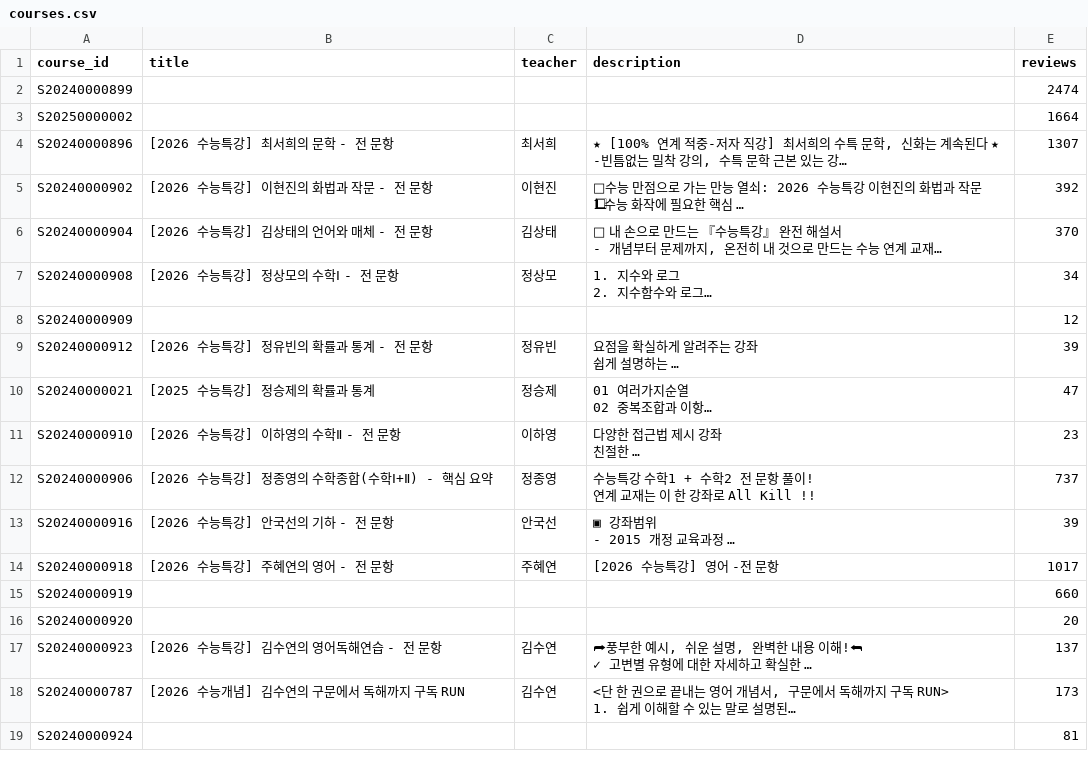
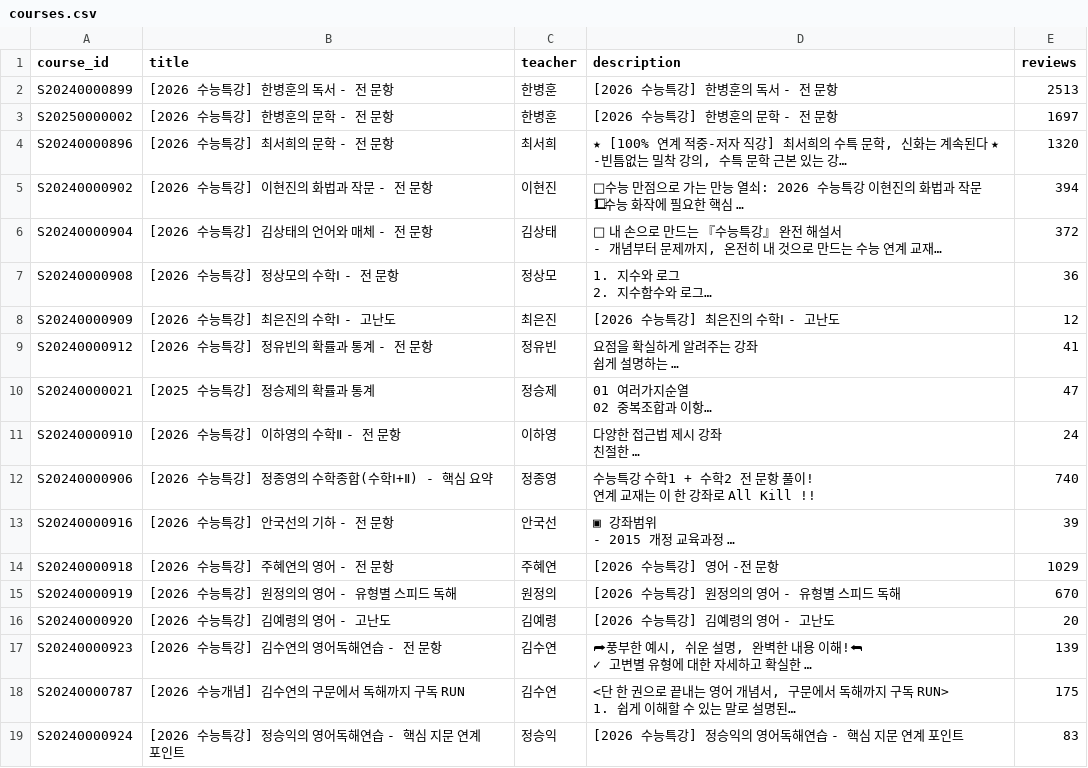
Before and after one commit to IPSI-DORI/AI-curriculum, a CSV file: courses.csv, drawn as a sheet; only a part is shown; long unchanged cells end in …; the diff covers the shown part only; the diff names each change by its address in the sheet, - before the commit and + after, or states it on an @@ line.

```diff
--- a/courses.csv
+++ b/courses.csv
-B2 (title): (empty)
+B2 (title): [2026 수능특강] 한병훈의 독서 - 전 문항
-C2:C3 (teacher): (empty)
+C2:C3 (teacher): 한병훈
-D2 (description): (empty)
+D2 (description): [2026 수능특강] 한병훈의 독서 - 전 문항
-E2 (reviews): 2474
+E2 (reviews): 2513
-B3 (title): (empty)
+B3 (title): [2026 수능특강] 한병훈의 문학 - 전 문항
-D3 (description): (empty)
+D3 (description): [2026 수능특강] 한병훈의 문학 - 전 문항
-E3 (reviews): 1664
+E3 (reviews): 1697
-E4 (reviews): 1307
+E4 (reviews): 1320
-E5 (reviews): 392
+E5 (reviews): 394
-E6 (reviews): 370
+E6 (reviews): 372
-E7 (reviews): 34
+E7 (reviews): 36
-B8 (title): (empty)
+B8 (title): [2026 수능특강] 최은진의 수학Ⅰ - 고난도
-C8 (teacher): (empty)
+C8 (teacher): 최은진
-D8 (description): (empty)
+D8 (description): [2026 수능특강] 최은진의 수학Ⅰ - 고난도
-E9 (reviews): 39
+E9 (reviews): 41
-E11 (reviews): 23
+E11 (reviews): 24
-E12 (reviews): 737
+E12 (reviews): 740
-E14 (reviews): 1017
+E14 (reviews): 1029
-B15 (title): (empty)
+B15 (title): [2026 수능특강] 원정의의 영어 - 유형별 스피드 독해
-C15 (teacher): (empty)
+C15 (teacher): 원정의
-D15 (description): (empty)
+D15 (description): [2026 수능특강] 원정의의 영어 - 유형별 스피드 독해
-E15 (reviews): 660
+E15 (reviews): 670
-B16 (title): (empty)
+B16 (title): [2026 수능특강] 김예령의 영어 - 고난도
-C16 (teacher): (empty)
+C16 (teacher): 김예령
-D16 (description): (empty)
+D16 (description): [2026 수능특강] 김예령의 영어 - 고난도
-E17 (reviews): 137
+E17 (reviews): 139
-E18 (reviews): 173
+E18 (reviews): 175
-B19 (title): (empty)
+B19 (title): [2026 수능특강] 정승익의 영어독해연습 - 핵심 지문 연계 포인트
-C19 (teacher): (empty)
+C19 (teacher): 정승익
-D19 (description): (empty)
+D19 (description): [2026 수능특강] 정승익의 영어독해연습 - 핵심 지문 연계 포인트
-E19 (reviews): 81
+E19 (reviews): 83
```
Also changed, not shown: 34 edited cells elsewhere in this file, lectures.csv, 13 other files.
